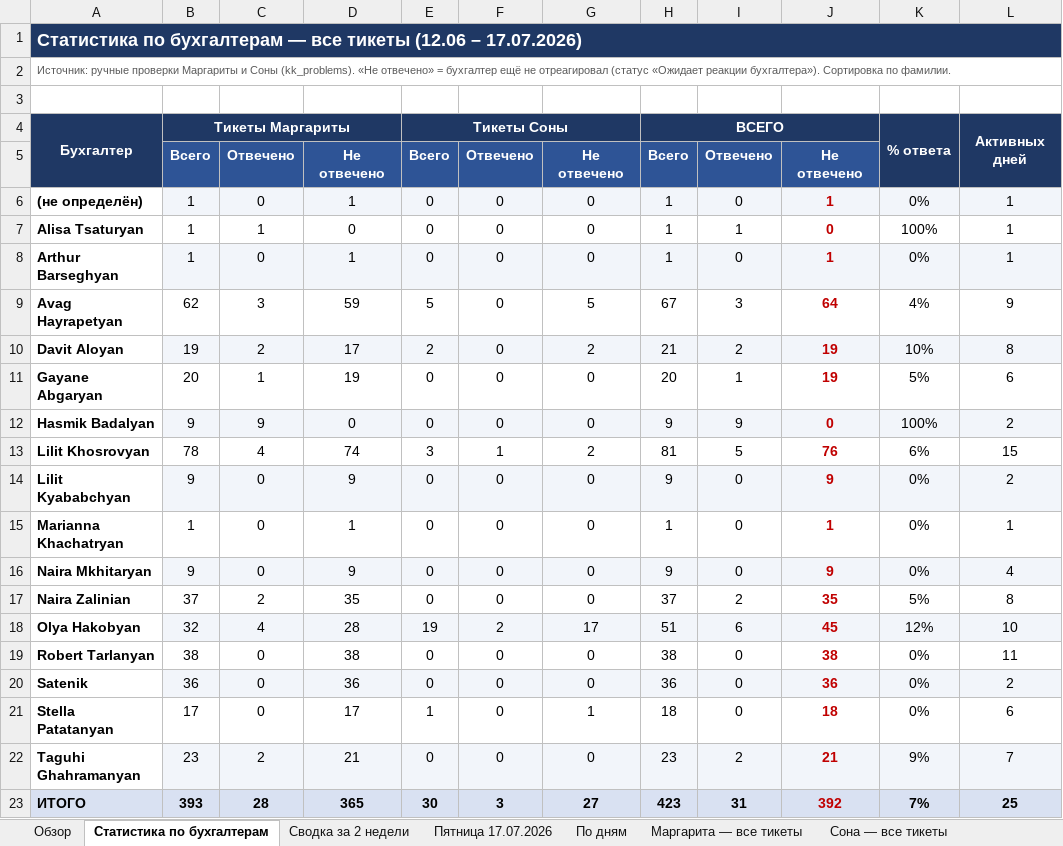
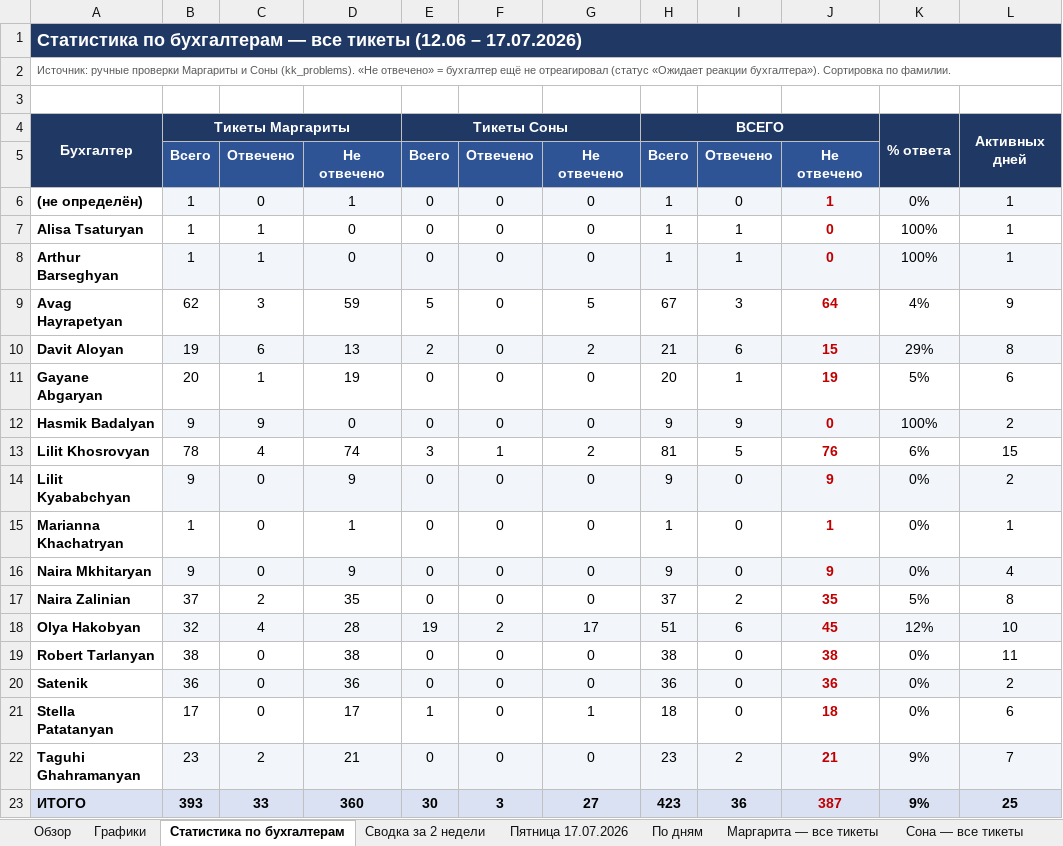
Before and after one commit to OneBusinessCorportate/kk-accountants-feedback-form, an Excel workbook: Отчёт_по_тикетам_Сона_Маргарита.xlsx, sheet Статистика по бухгалтерам, drawn as a sheet; only a part is shown; values as stored, in another font and other column widths than the file's, no borders; the diff names each change by its address in the sheet, - before the commit and + after, or states it on an @@ line.

```diff
--- a/Отчёт_по_тикетам_Сона_Маргарита.xlsx (sheet Статистика по бухгалтерам)
+++ b/Отчёт_по_тикетам_Сона_Маргарита.xlsx (sheet Статистика по бухгалтерам)
+sheet tab: Графики
-C8: 0
+C8: 1
-D8: 1
+D8: 0
-I8: 0
+I8: 1
-J8: 1
+J8: 0
-K8: 0%
+K8: 100%
-C10: 2
+C10: 6
-D10: 17
+D10: 13
-I10: 2
+I10: 6
-J10: 19
+J10: 15
-K10: 10%
+K10: 29%
-C23: 28
+C23: 33
-D23: 365
+D23: 360
-I23: 31
+I23: 36
-J23: 392
+J23: 387
-K23: 7%
+K23: 9%
```
Also changed, not shown: sheet Маргарита — все тикеты, sheet По дням, sheet Сводка за 2 недели, sheet Обзор, charts or pictures.
